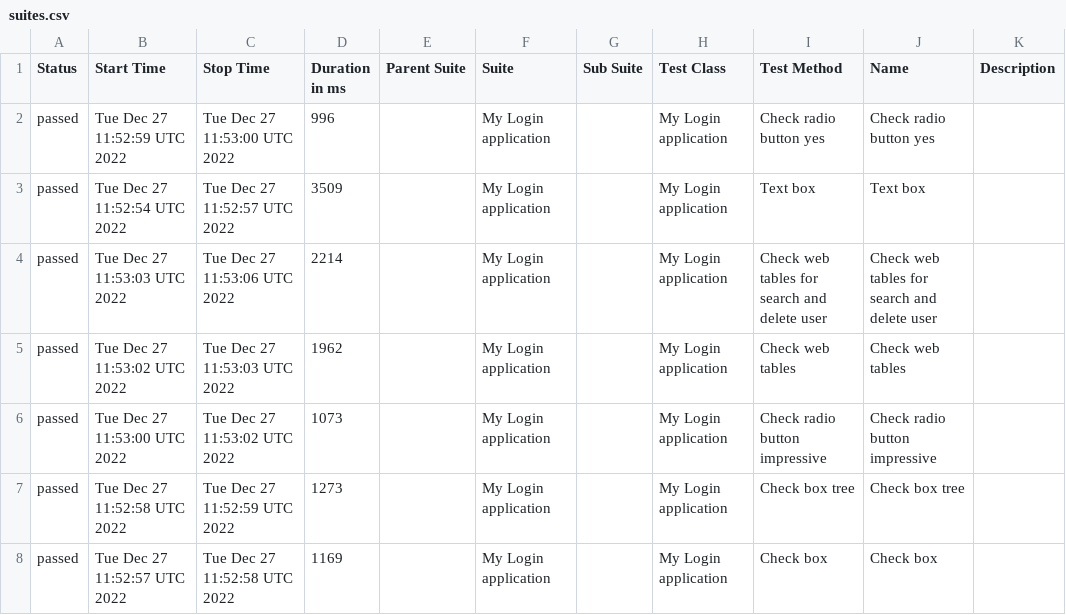
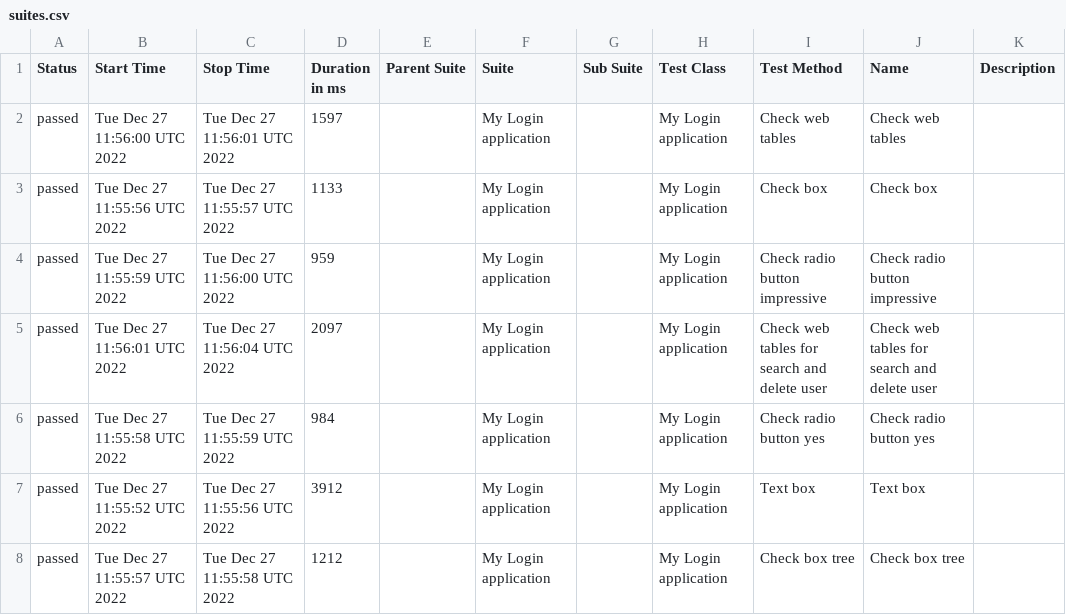
Before and after one commit to Qube0d/wdio-for-demoQA, a CSV file: docs/data/suites.csv, drawn as a sheet.

```diff
--- a/docs/data/suites.csv
+++ b/docs/data/suites.csv
@@ -1,8 +1,8 @@
 "Status","Start Time","Stop Time","Duration in ms","Parent Suite","Suite","Sub Suite","Test Class","Test Method","Name","Description"
-"passed","Tue Dec 27 11:52:59 UTC 2022","Tue Dec 27 11:53:00 UTC 2022","996","","My Login application","","My Login application","Check radio button yes","Check radio button yes",""
-"passed","Tue Dec 27 11:52:54 UTC 2022","Tue Dec 27 11:52:57 UTC 2022","3509","","My Login application","","My Login application","Text box","Text box",""
-"passed","Tue Dec 27 11:53:03 UTC 2022","Tue Dec 27 11:53:06 UTC 2022","2214","","My Login application","","My Login application","Check web tables for search and delete user","Check web tables for search and delete user",""
-"passed","Tue Dec 27 11:53:02 UTC 2022","Tue Dec 27 11:53:03 UTC 2022","1962","","My Login application","","My Login application","Check web tables","Check web tables",""
-"passed","Tue Dec 27 11:53:00 UTC 2022","Tue Dec 27 11:53:02 UTC 2022","1073","","My Login application","","My Login application","Check radio button impressive","Check radio button impressive",""
-"passed","Tue Dec 27 11:52:58 UTC 2022","Tue Dec 27 11:52:59 UTC 2022","1273","","My Login application","","My Login application","Check box tree","Check box tree",""
-"passed","Tue Dec 27 11:52:57 UTC 2022","Tue Dec 27 11:52:58 UTC 2022","1169","","My Login application","","My Login application","Check box","Check box",""
+"passed","Tue Dec 27 11:56:00 UTC 2022","Tue Dec 27 11:56:01 UTC 2022","1597","","My Login application","","My Login application","Check web tables","Check web tables",""
+"passed","Tue Dec 27 11:55:56 UTC 2022","Tue Dec 27 11:55:57 UTC 2022","1133","","My Login application","","My Login application","Check box","Check box",""
+"passed","Tue Dec 27 11:55:59 UTC 2022","Tue Dec 27 11:56:00 UTC 2022","959","","My Login application","","My Login application","Check radio button impressive","Check radio button impressive",""
+"passed","Tue Dec 27 11:56:01 UTC 2022","Tue Dec 27 11:56:04 UTC 2022","2097","","My Login application","","My Login application","Check web tables for search and delete user","Check web tables for search and delete user",""
+"passed","Tue Dec 27 11:55:58 UTC 2022","Tue Dec 27 11:55:59 UTC 2022","984","","My Login application","","My Login application","Check radio button yes","Check radio button yes",""
+"passed","Tue Dec 27 11:55:52 UTC 2022","Tue Dec 27 11:55:56 UTC 2022","3912","","My Login application","","My Login application","Text box","Text box",""
+"passed","Tue Dec 27 11:55:57 UTC 2022","Tue Dec 27 11:55:58 UTC 2022","1212","","My Login application","","My Login application","Check box tree","Check box tree",""
```
Also changed, not shown: 27 other files.
